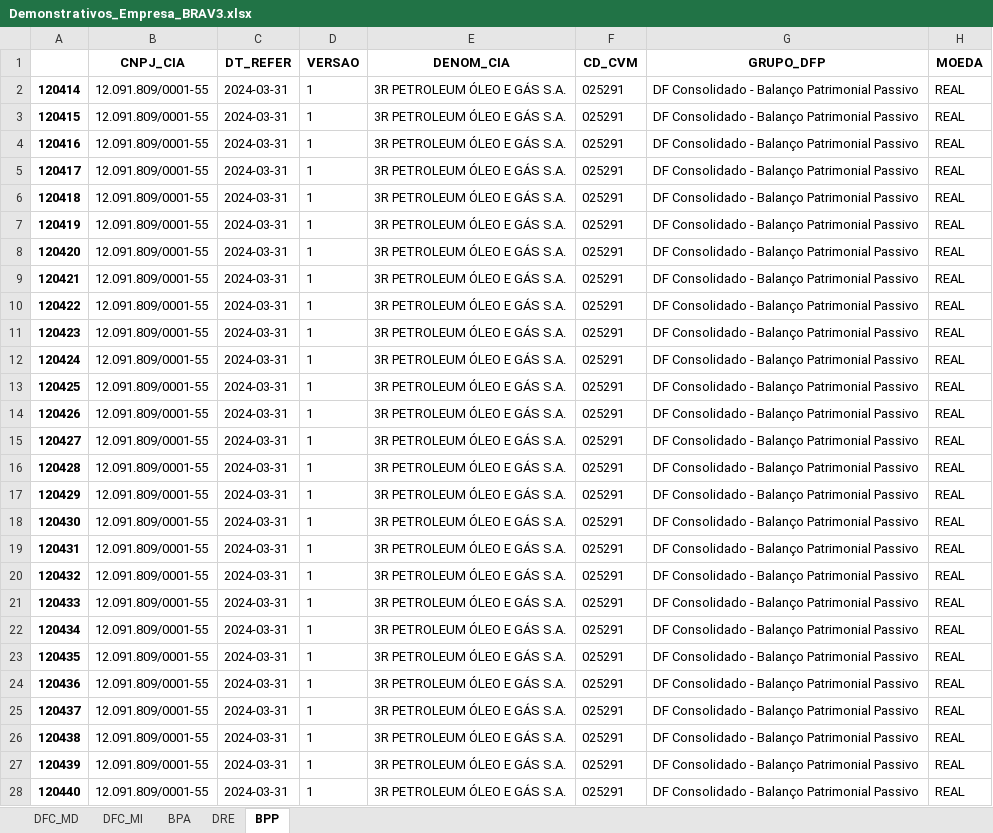
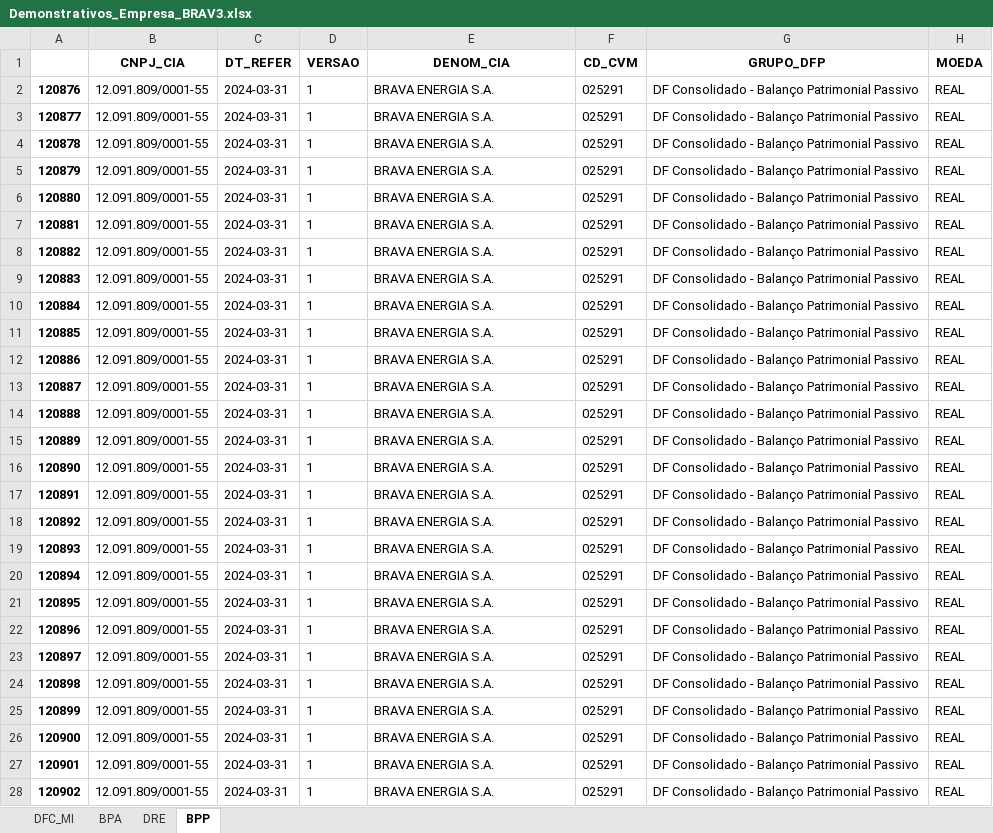
Before and after one commit to T0101J/cvm_dataset, an Excel workbook: output/demonstrativos_raw/Demonstrativos_Empresa_BRAV3.xlsx, sheet BPP, drawn as a sheet; only a part is shown; values as stored, in another font and other column widths than the file's, no borders; the diff covers the shown part only; the diff names each change by its address in the sheet, - before the commit and + after, or states it on an @@ line.

```diff
--- a/output/demonstrativos_raw/Demonstrativos_Empresa_BRAV3.xlsx (sheet BPP)
+++ b/output/demonstrativos_raw/Demonstrativos_Empresa_BRAV3.xlsx (sheet BPP)
-sheet tab: DFC_MD
-A2: 120414
+A2: 120876
-E2:E28 (DENOM_CIA): 3R PETROLEUM ÓLEO E GÁS S.A.
+E2:E28 (DENOM_CIA): BRAVA ENERGIA S.A.
-A3: 120415
+A3: 120877
-A4: 120416
+A4: 120878
-A5: 120417
+A5: 120879
-A6: 120418
+A6: 120880
-A7: 120419
+A7: 120881
-A8: 120420
+A8: 120882
-A9: 120421
+A9: 120883
-A10: 120422
+A10: 120884
-A11: 120423
+A11: 120885
-A12: 120424
+A12: 120886
-A13: 120425
+A13: 120887
-A14: 120426
+A14: 120888
-A15: 120427
+A15: 120889
-A16: 120428
+A16: 120890
-A17: 120429
+A17: 120891
-A18: 120430
+A18: 120892
-A19: 120431
+A19: 120893
-A20: 120432
+A20: 120894
-A21: 120433
+A21: 120895
-A22: 120434
+A22: 120896
-A23: 120435
+A23: 120897
-A24: 120436
+A24: 120898
-A25: 120437
+A25: 120899
-A26: 120438
+A26: 120900
-A27: 120439
+A27: 120901
-A28: 120440
+A28: 120902
```
Also changed, not shown: 1370 edited cells elsewhere in this sheet, sheet BPA, sheet DFC_MI, sheet DRE, output/demonstrativos_bronze/Demonstrativos_Empresa_BBDC4.xlsx, output/demonstrativos_bronze/Demonstrativos_Empresa_BRAV3.xlsx, 5 other files.
